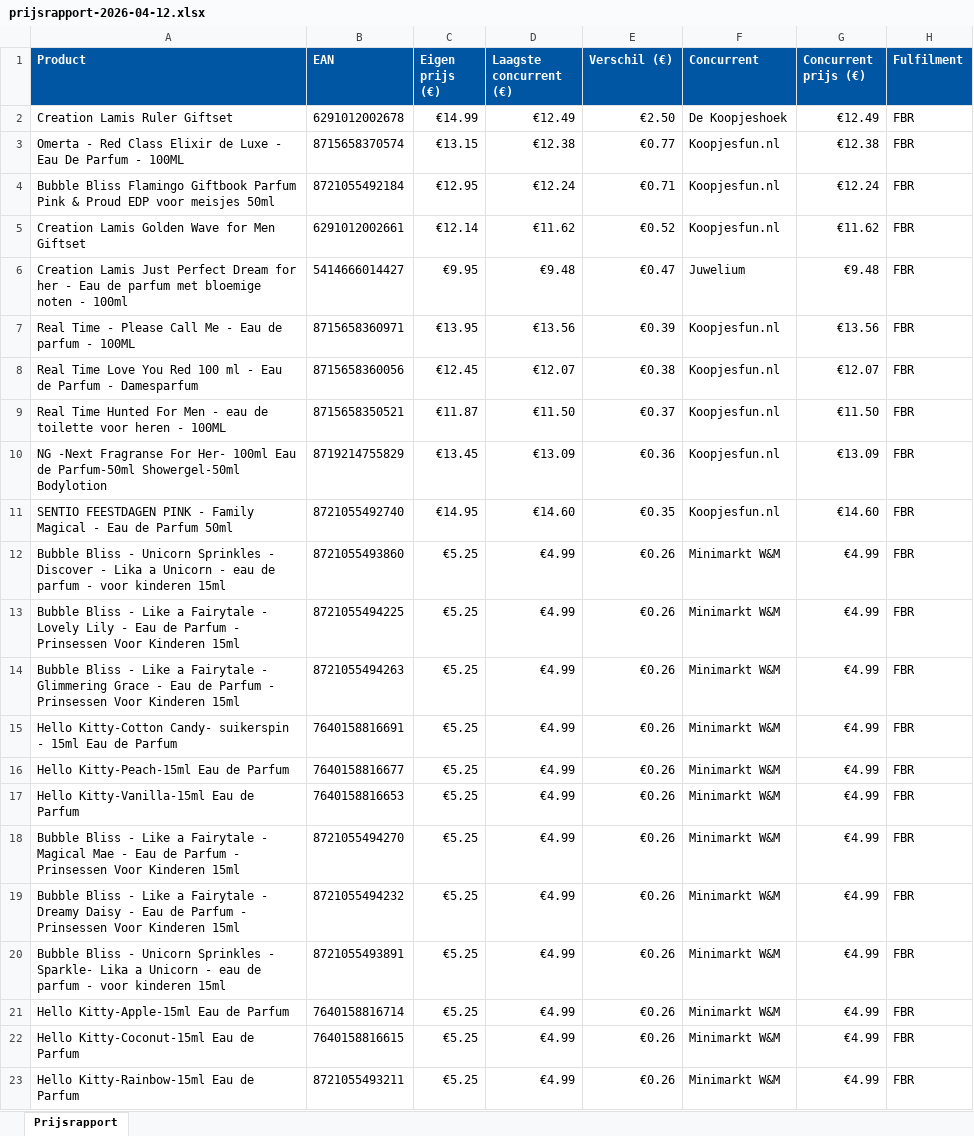
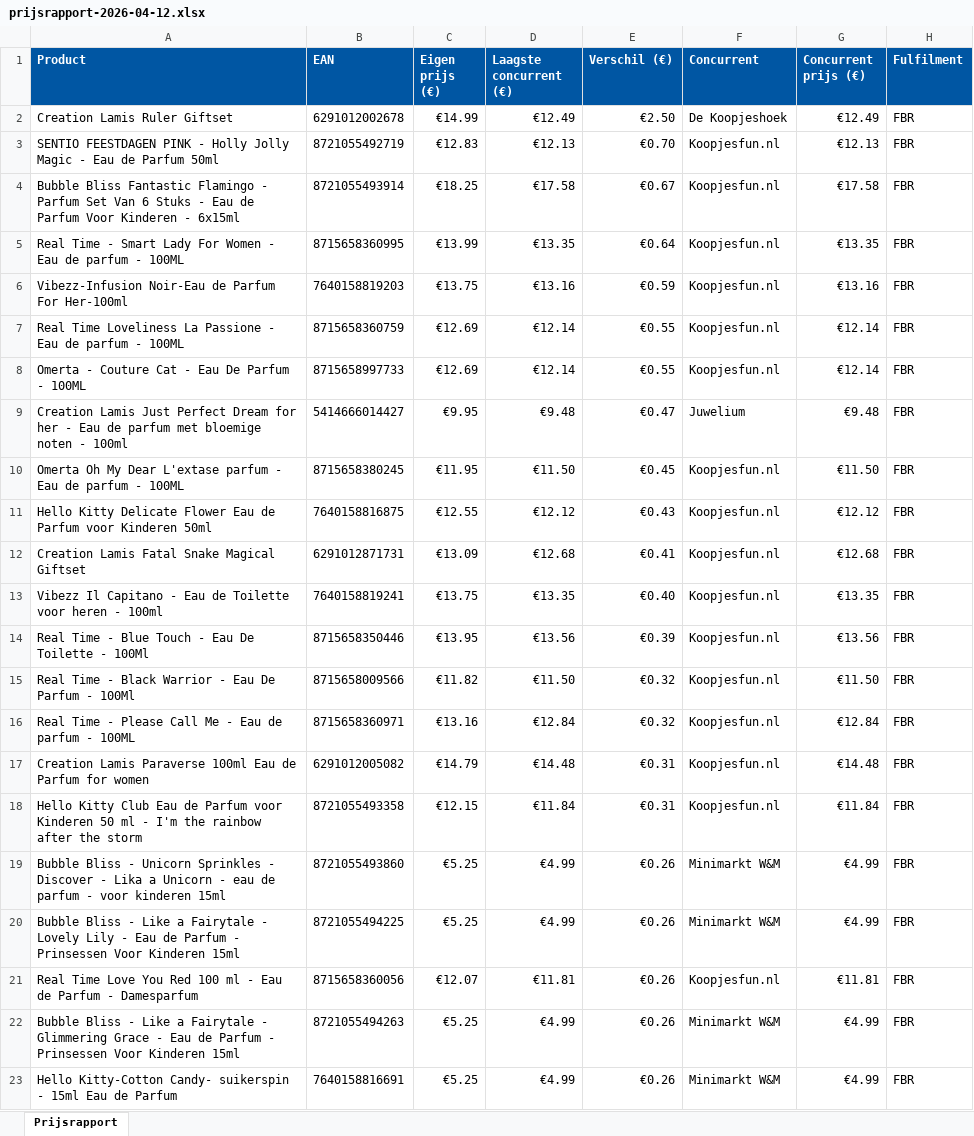
Before and after one commit to Ylona/bol-prijsmonitor, an Excel workbook: rapporten/prijsrapport-2026-04-12.xlsx, sheet Prijsrapport, drawn as a sheet; only a part is shown; the shorter side is filled out with more unchanged rows; values as stored, in another font and other column widths than the file's, no borders; removed rows and columns are numbered as before the commit, all else as after; the diff covers the shown part only; the diff names each change by its address in the sheet, - before the commit and + after, or states it on an @@ line.

```diff
--- a/rapporten/prijsrapport-2026-04-12.xlsx (sheet Prijsrapport)
+++ b/rapporten/prijsrapport-2026-04-12.xlsx (sheet Prijsrapport)
-row 3: Omerta - Red Class Elixir de Luxe - Eau De Parfum - 100ML | 8715658370574 | €13.15 | €12.38 | €0.77 | Koopjesfun.nl | €12.38 | FBR
-row 4: Bubble Bliss Flamingo Giftbook Parfum Pink & Proud EDP voor meisjes 50ml | 8721055492184 | €12.95 | €12.24 | €0.71 | Koopjesfun.nl | €12.24 | FBR
-row 5: Creation Lamis Golden Wave for Men Giftset | 6291012002661 | €12.14 | €11.62 | €0.52 | Koopjesfun.nl | €11.62 | FBR
+row 3: SENTIO FEESTDAGEN PINK - Holly Jolly Magic - Eau de Parfum 50ml | 8721055492719 | €12.83 | €12.13 | €0.70 | Koopjesfun.nl | €12.13 | FBR
+row 4: Bubble Bliss Fantastic Flamingo - Parfum Set Van 6 Stuks - Eau de Parfum Voor Kinderen - 6x15ml | 8721055493914 | €18.25 | €17.58 | €0.67 | Koopjesfun.nl | €17.58 | FBR
+row 5: Real Time - Smart Lady For Women - Eau de parfum - 100ML | 8715658360995 | €13.99 | €13.35 | €0.64 | Koopjesfun.nl | €13.35 | FBR
+row 6: Vibezz-Infusion Noir-Eau de Parfum For Her-100ml | 7640158819203 | €13.75 | €13.16 | €0.59 | Koopjesfun.nl | €13.16 | FBR
+row 7: Real Time Loveliness La Passione - Eau de parfum - 100ML | 8715658360759 | €12.69 | €12.14 | €0.55 | Koopjesfun.nl | €12.14 | FBR
+row 8: Omerta - Couture Cat - Eau De Parfum - 100ML | 8715658997733 | €12.69 | €12.14 | €0.55 | Koopjesfun.nl | €12.14 | FBR
+row 10: Omerta Oh My Dear L'extase parfum - Eau de parfum - 100ML | 8715658380245 | €11.95 | €11.50 | €0.45 | Koopjesfun.nl | €11.50 | FBR
+row 11: Hello Kitty Delicate Flower Eau de Parfum voor Kinderen 50ml | 7640158816875 | €12.55 | €12.12 | €0.43 | Koopjesfun.nl | €12.12 | FBR
+row 12: Creation Lamis Fatal Snake Magical Giftset | 6291012871731 | €13.09 | €12.68 | €0.41 | Koopjesfun.nl | €12.68 | FBR
+row 13: Vibezz Il Capitano - Eau de Toilette voor heren - 100ml | 7640158819241 | €13.75 | €13.35 | €0.40 | Koopjesfun.nl | €13.35 | FBR
+row 14: Real Time - Blue Touch - Eau De Toilette - 100Ml | 8715658350446 | €13.95 | €13.56 | €0.39 | Koopjesfun.nl | €13.56 | FBR
+row 15: Real Time - Black Warrior - Eau De Parfum - 100Ml | 8715658009566 | €11.82 | €11.50 | €0.32 | Koopjesfun.nl | €11.50 | FBR
-C16 (Eigen prijs (€)): €13.95
+C16 (Eigen prijs (€)): €13.16
-D16 (Laagste concurrent (€)): €13.56
+D16 (Laagste concurrent (€)): €12.84
-E16 (Verschil (€)): €0.39
+E16 (Verschil (€)): €0.32
-G16 (Concurrent prijs (€)): €13.56
+G16 (Concurrent prijs (€)): €12.84
-row 8: Real Time Love You Red 100 ml - Eau de Parfum - Damesparfum | 8715658360056 | €12.45 | €12.07 | €0.38 | Koopjesfun.nl | €12.07 | FBR
-row 9: Real Time Hunted For Men - eau de toilette voor heren - 100ML | 8715658350521 | €11.87 | €11.50 | €0.37 | Koopjesfun.nl | €11.50 | FBR
-row 10: NG -Next Fragranse For Her- 100ml Eau de Parfum-50ml Showergel-50ml Bodylotion | 8719214755829 | €13.45 | €13.09 | €0.36 | Koopjesfun.nl | €13.09 | FBR
-row 11: SENTIO FEESTDAGEN PINK - Family Magical - Eau de Parfum 50ml | 8721055492740 | €14.95 | €14.60 | €0.35 | Koopjesfun.nl | €14.60 | FBR
+row 17: Creation Lamis Paraverse 100ml Eau de Parfum for women | 6291012005082 | €14.79 | €14.48 | €0.31 | Koopjesfun.nl | €14.48 | FBR
+row 18: Hello Kitty Club Eau de Parfum voor Kinderen 50 ml - I'm the rainbow after the storm | 8721055493358 | €12.15 | €11.84 | €0.31 | Koopjesfun.nl | €11.84 | FBR
+row 21: Real Time Love You Red 100 ml - Eau de Parfum - Damesparfum | 8715658360056 | €12.07 | €11.81 | €0.26 | Koopjesfun.nl | €11.81 | FBR
```
Also changed, not shown: 6 added rows and 4 removed rows elsewhere in this sheet, 2 other files.
